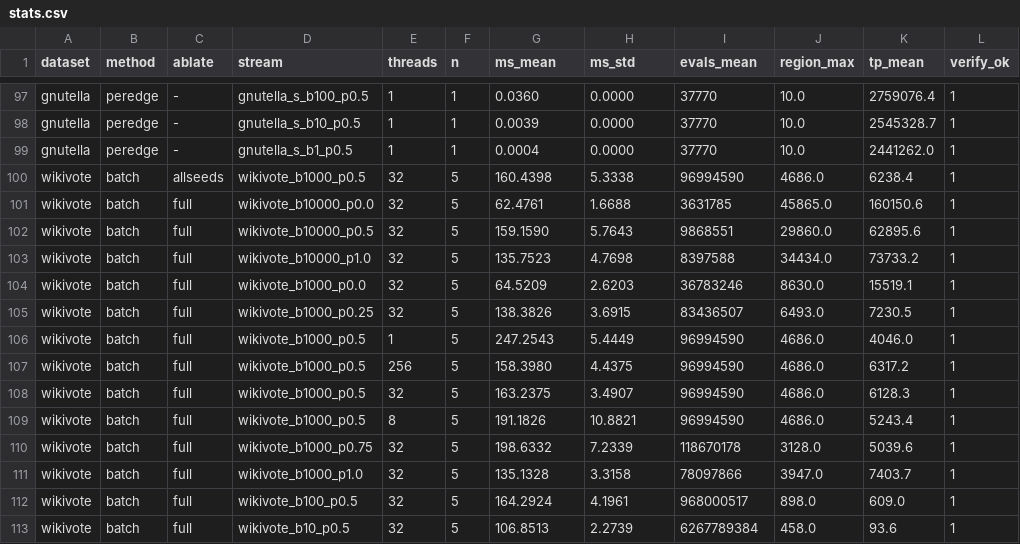
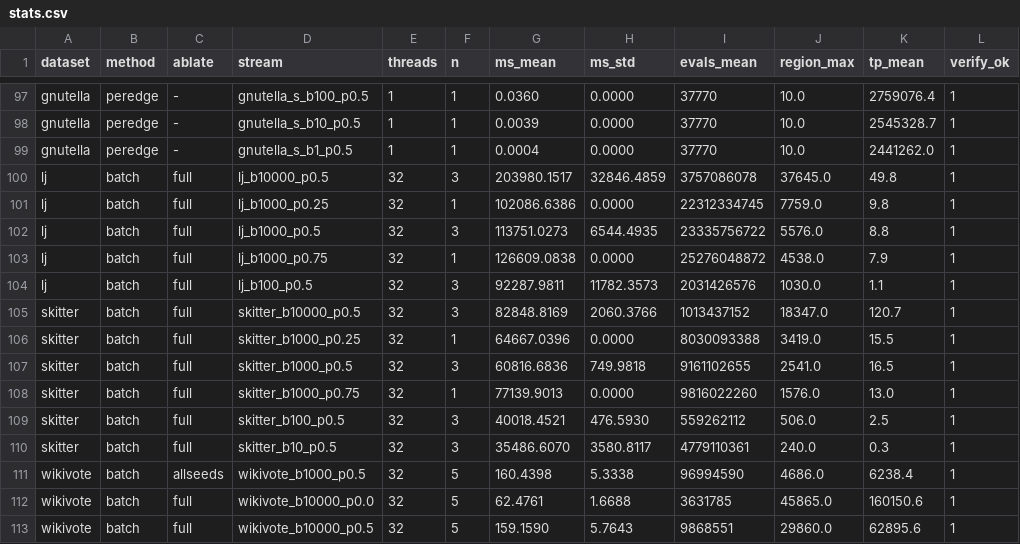
Before and after one commit to llmnjust-afk/VLDB2027_Work1, a CSV file: paper/tables/stats.csv, drawn as a sheet; only a part is shown, gaps mark what is left out; the shorter side is filled out with more unchanged rows.

Commit message:
Giant graphs complete: lj+skitter rows in E1-E5 (Real graphs 8); E3/E5 prose updated to eight graphs (0.5-1.8 vs 2.5-8.6 bands; E5 band 0.4-1.0x holds with lj 0.6x, skitter 0.6x); captions note three repetitions on the three largest graphs; b1 stream dropped on lj/skitter (hub-scale cascades)

```diff
--- a/paper/tables/stats.csv
+++ b/paper/tables/stats.csv
@@ -99,2 +99,13 @@ gnutella,peredge,-,gnutella_s_b10_p0.5,1,1,0.0039,0.0000,37770,10.0,2545328.7,1
 gnutella,peredge,-,gnutella_s_b1_p0.5,1,1,0.0004,0.0000,37770,10.0,2441262.0,1
+lj,batch,full,lj_b10000_p0.5,32,3,203980.1517,32846.4859,3757086078,37645.0,49.8,1
+lj,batch,full,lj_b1000_p0.25,32,1,102086.6386,0.0000,22312334745,7759.0,9.8,1
+lj,batch,full,lj_b1000_p0.5,32,3,113751.0273,6544.4935,23335756722,5576.0,8.8,1
+lj,batch,full,lj_b1000_p0.75,32,1,126609.0838,0.0000,25276048872,4538.0,7.9,1
+lj,batch,full,lj_b100_p0.5,32,3,92287.9811,11782.3573,2031426576,1030.0,1.1,1
+skitter,batch,full,skitter_b10000_p0.5,32,3,82848.8169,2060.3766,1013437152,18347.0,120.7,1
+skitter,batch,full,skitter_b1000_p0.25,32,1,64667.0396,0.0000,8030093388,3419.0,15.5,1
+skitter,batch,full,skitter_b1000_p0.5,32,3,60816.6836,749.9818,9161102655,2541.0,16.5,1
+skitter,batch,full,skitter_b1000_p0.75,32,1,77139.9013,0.0000,9816022260,1576.0,13.0,1
+skitter,batch,full,skitter_b100_p0.5,32,3,40018.4521,476.5930,559262112,506.0,2.5,1
+skitter,batch,full,skitter_b10_p0.5,32,3,35486.6070,3580.8117,4779110361,240.0,0.3,1
 wikivote,batch,allseeds,wikivote_b1000_p0.5,32,5,160.4398,5.3338,96994590,4686.0,6238.4,1
```
Also changed, not shown: 8 other files.
